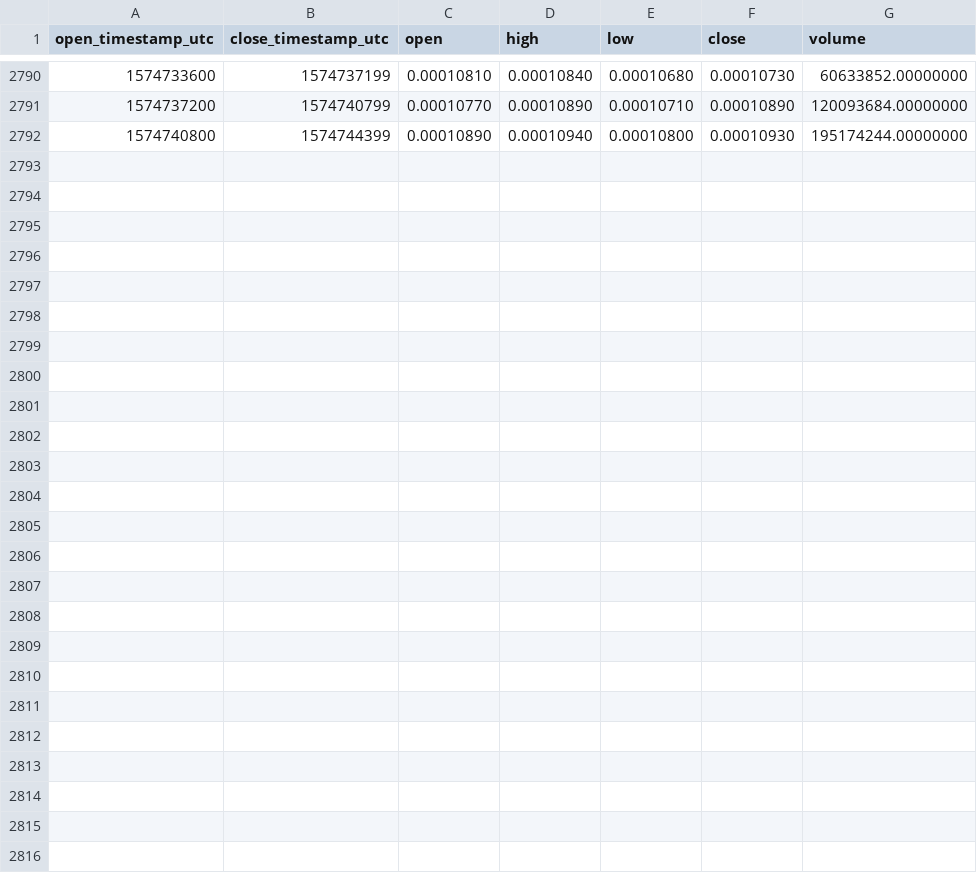
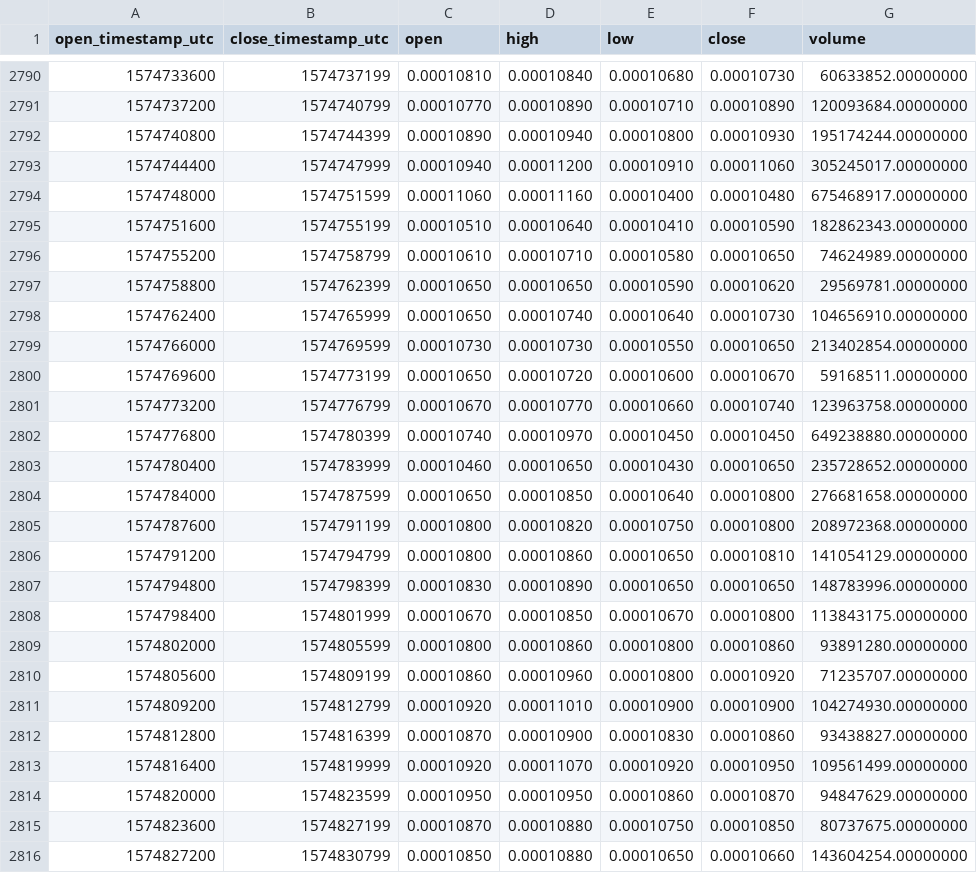
Before and after one commit to cryptobigbro/binance-WINUSDT, a CSV file: binance-WINUSDT-1h.csv, drawn as a sheet; only a part is shown, gaps mark what is left out.

Commit message:
Update OHLCV data.

```diff
--- a/binance-WINUSDT-1h.csv
+++ b/binance-WINUSDT-1h.csv
@@ -2792 +2792,25 @@ open_timestamp_utc,close_timestamp_utc,open,high,low,close,volume
 1574740800,1574744399,0.00010890,0.00010940,0.00010800,0.00010930,195174244.00000000
+1574744400,1574747999,0.00010940,0.00011200,0.00010910,0.00011060,305245017.00000000
+1574748000,1574751599,0.00011060,0.00011160,0.00010400,0.00010480,675468917.00000000
+1574751600,1574755199,0.00010510,0.00010640,0.00010410,0.00010590,182862343.00000000
+1574755200,1574758799,0.00010610,0.00010710,0.00010580,0.00010650,74624989.00000000
+1574758800,1574762399,0.00010650,0.00010650,0.00010590,0.00010620,29569781.00000000
+1574762400,1574765999,0.00010650,0.00010740,0.00010640,0.00010730,104656910.00000000
+1574766000,1574769599,0.00010730,0.00010730,0.00010550,0.00010650,213402854.00000000
+1574769600,1574773199,0.00010650,0.00010720,0.00010600,0.00010670,59168511.00000000
+1574773200,1574776799,0.00010670,0.00010770,0.00010660,0.00010740,123963758.00000000
+1574776800,1574780399,0.00010740,0.00010970,0.00010450,0.00010450,649238880.00000000
+1574780400,1574783999,0.00010460,0.00010650,0.00010430,0.00010650,235728652.00000000
+1574784000,1574787599,0.00010650,0.00010850,0.00010640,0.00010800,276681658.00000000
+1574787600,1574791199,0.00010800,0.00010820,0.00010750,0.00010800,208972368.00000000
+1574791200,1574794799,0.00010800,0.00010860,0.00010650,0.00010810,141054129.00000000
+1574794800,1574798399,0.00010830,0.00010890,0.00010650,0.00010650,148783996.00000000
+1574798400,1574801999,0.00010670,0.00010850,0.00010670,0.00010800,113843175.00000000
+1574802000,1574805599,0.00010800,0.00010860,0.00010800,0.00010860,93891280.00000000
+1574805600,1574809199,0.00010860,0.00010960,0.00010800,0.00010920,71235707.00000000
+1574809200,1574812799,0.00010920,0.00011010,0.00010900,0.00010900,104274930.00000000
+1574812800,1574816399,0.00010870,0.00010900,0.00010830,0.00010860,93438827.00000000
+1574816400,1574819999,0.00010920,0.00011070,0.00010920,0.00010950,109561499.00000000
+1574820000,1574823599,0.00010950,0.00010950,0.00010860,0.00010870,94847629.00000000
+1574823600,1574827199,0.00010870,0.00010880,0.00010750,0.00010850,80737675.00000000
+1574827200,1574830799,0.00010850,0.00010880,0.00010650,0.00010660,143604254.00000000
```
Also changed, not shown: binance-WINUSDT-1d.csv.
